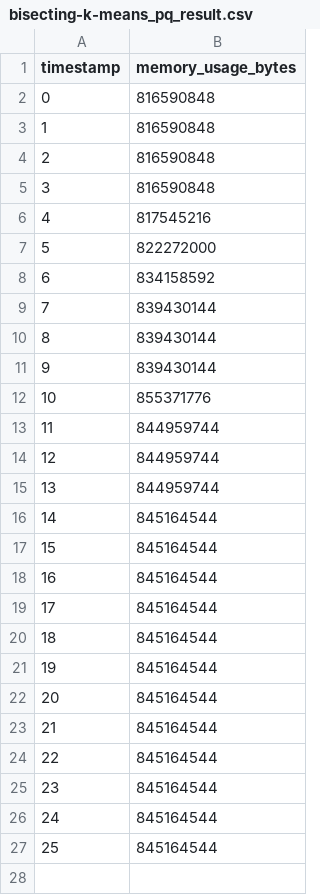
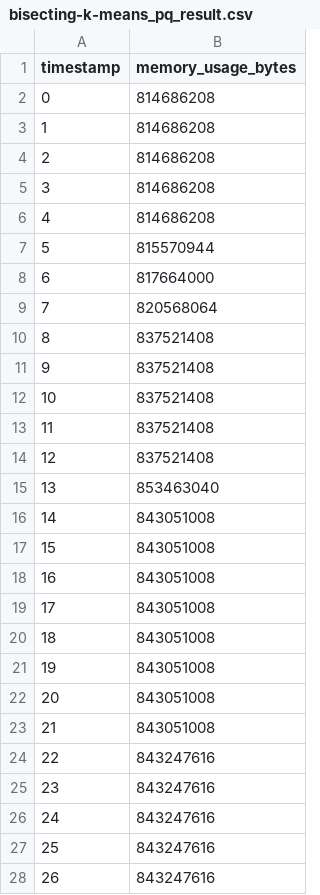
Before and after one commit to ginjae/efficient-similarity-search, a CSV file: results/bisecting-k-means_pq_result.csv, drawn as a sheet; only a part is shown; the diff covers the shown part only.

```diff
--- a/results/bisecting-k-means_pq_result.csv
+++ b/results/bisecting-k-means_pq_result.csv
@@ -1,27 +1,28 @@
 timestamp,memory_usage_bytes
-0,816590848
-1,816590848
-2,816590848
-3,816590848
-4,817545216
-5,822272000
-6,834158592
-7,839430144
-8,839430144
-9,839430144
-10,855371776
-11,844959744
-12,844959744
-13,844959744
-14,845164544
-15,845164544
-16,845164544
-17,845164544
-18,845164544
-19,845164544
-20,845164544
-21,845164544
-22,845164544
-23,845164544
-24,845164544
-25,845164544
+0,814686208
+1,814686208
+2,814686208
+3,814686208
+4,814686208
+5,815570944
+6,817664000
+7,820568064
+8,837521408
+9,837521408
+10,837521408
+11,837521408
+12,837521408
+13,853463040
+14,843051008
+15,843051008
+16,843051008
+17,843051008
+18,843051008
+19,843051008
+20,843051008
+21,843051008
+22,843247616
+23,843247616
+24,843247616
+25,843247616
+26,843247616
```
Also changed, not shown: 3 added rows elsewhere in this file, results/brute_result.csv, results/faiss_result.csv, 7 other files.
